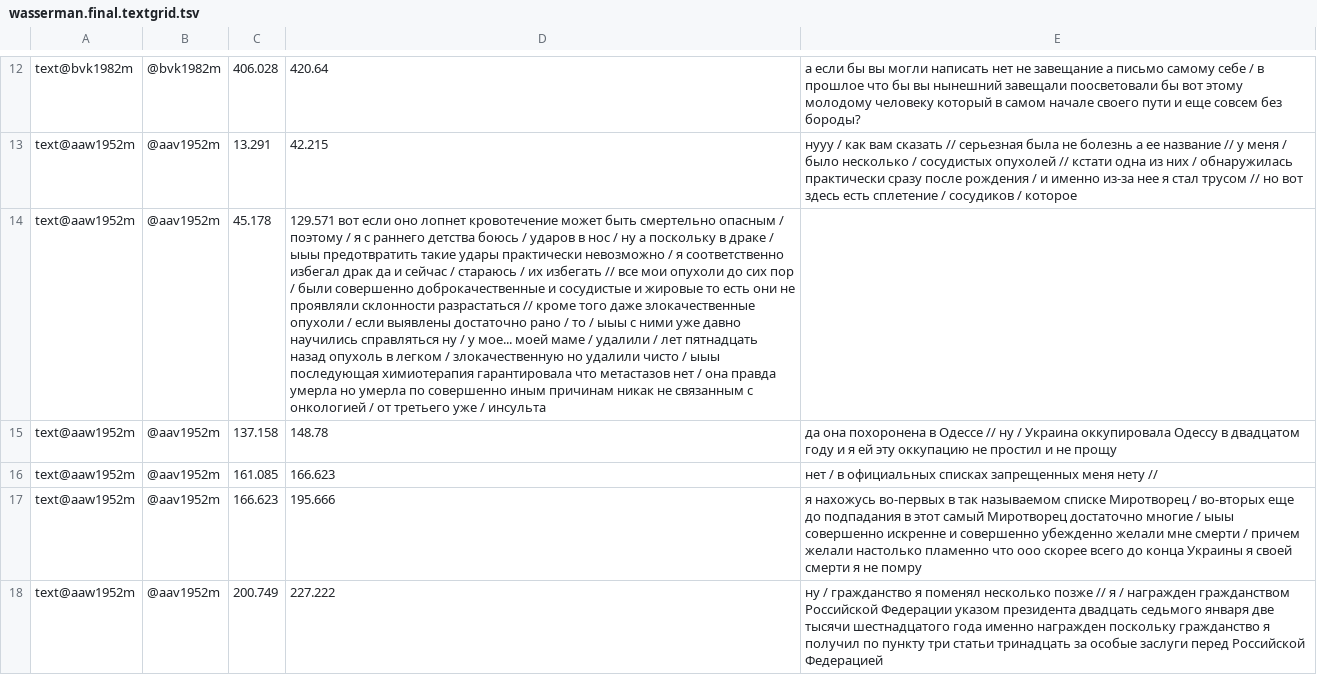
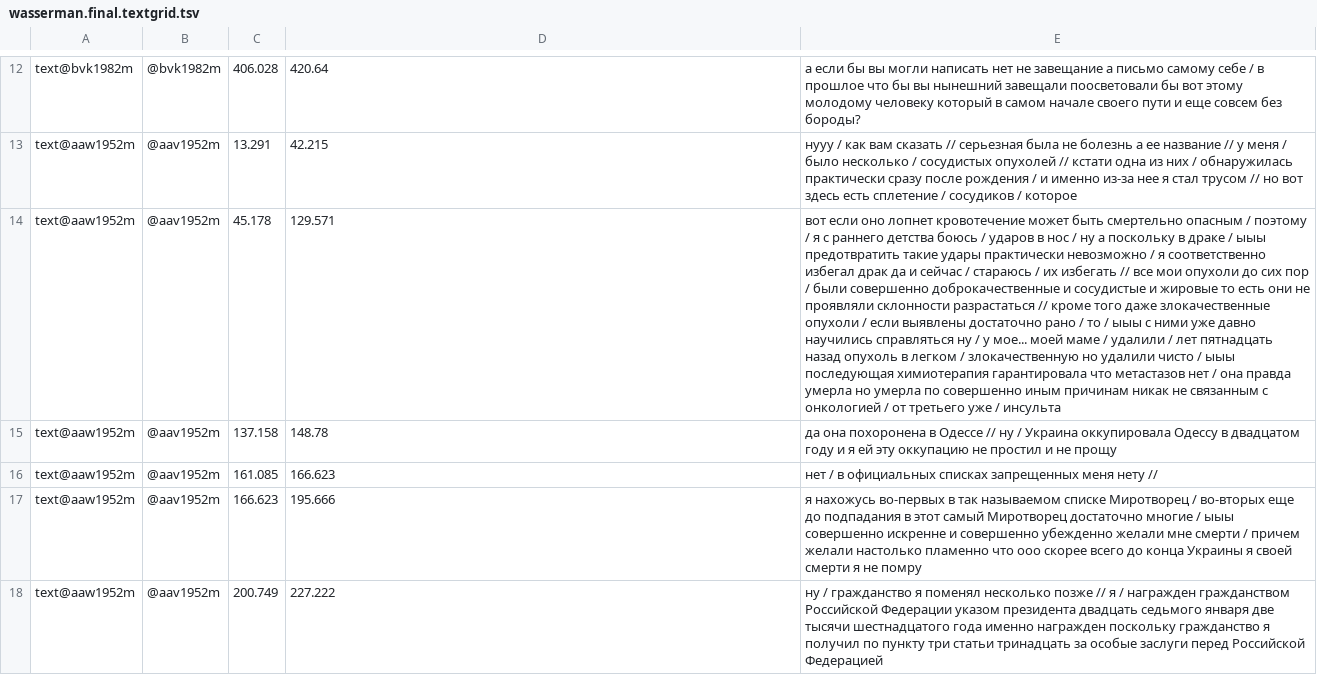
Before and after one commit to VladaBerlin/lingdata, a TSV file: LiveCorpus/wasserman.final.textgrid.tsv, drawn as a sheet; only a part is shown, gaps mark what is left out; the diff names each change by its address in the sheet, - before the commit and + after, or states it on an @@ line.

Commit message:
Update wasserman.final.textgrid.tsv

```diff
--- a/LiveCorpus/wasserman.final.textgrid.tsv
+++ b/LiveCorpus/wasserman.final.textgrid.tsv
-D14: 129.571 вот если оно лопнет кровотечение может быть смертельно опасным / поэтому / я с раннего детства боюсь / ударов в нос / ну а поскольку в драке / ыыы предотвратить такие удары практически невозможно / я соответственно избегал драк да и сейчас / стараюсь / их избегать // все мои опухоли до сих пор / были совершенно доброкачественные и сосудистые и жировые то есть они не проявляли склонности разрастаться // кроме того даже злокачественные опухоли / если выявлены достаточно рано / то / ыыы с ними уже давно научились справляться ну / у мое... моей маме / удалили / лет пятнадцать назад опухоль в легком / злокачественную но удалили чисто / ыыы последующая химиотерапия гарантировала что метастазов нет / она правда умерла но умерла по совершенно иным причинам никак не связанным с онкологией / от третьего уже / инсульта
+D14: 129.571
-E14: (empty)
+E14: вот если оно лопнет кровотечение может быть смертельно опасным / поэтому / я с раннего детства боюсь / ударов в нос / ну а поскольку в драке / ыыы предотвратить такие удары практически невозможно / я соответственно избегал драк да и сейчас / стараюсь / их избегать // все мои опухоли до сих пор / были совершенно доброкачественные и сосудистые и жировые то есть они не проявляли склонности разрастаться // кроме того даже злокачественные опухоли / если выявлены достаточно рано / то / ыыы с ними уже давно научились справляться ну / у мое... моей маме / удалили / лет пятнадцать назад опухоль в легком / злокачественную но удалили чисто / ыыы последующая химиотерапия гарантировала что метастазов нет / она правда умерла но умерла по совершенно иным причинам никак не связанным с онкологией / от третьего уже / инсульта
```
